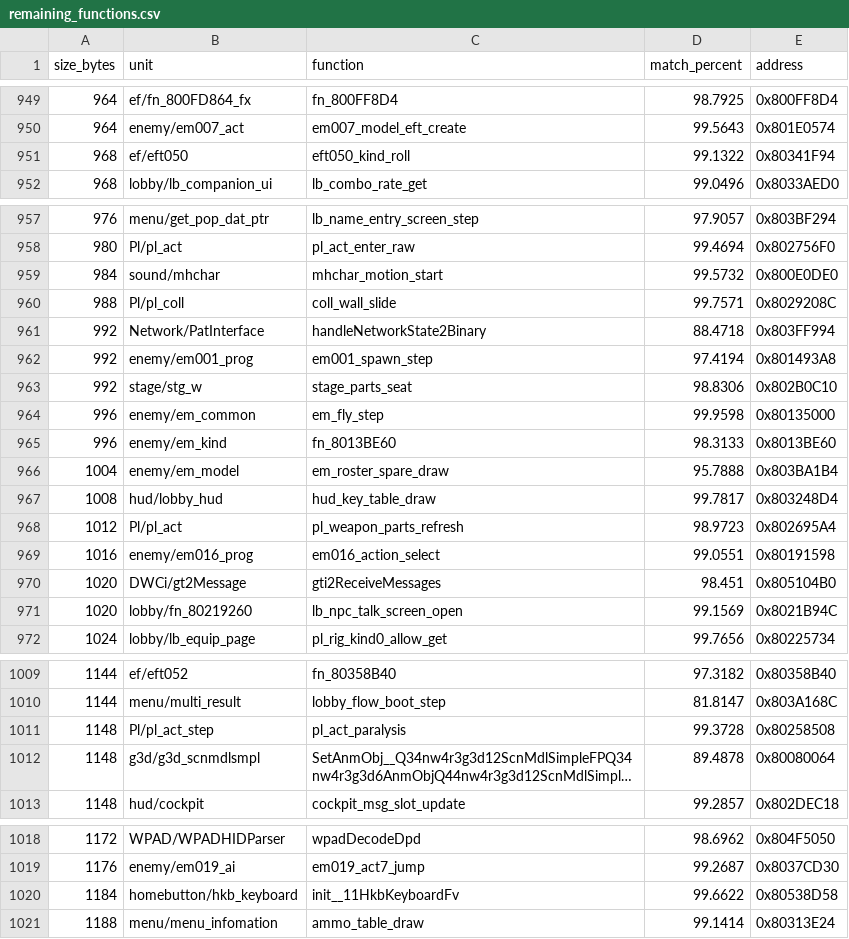
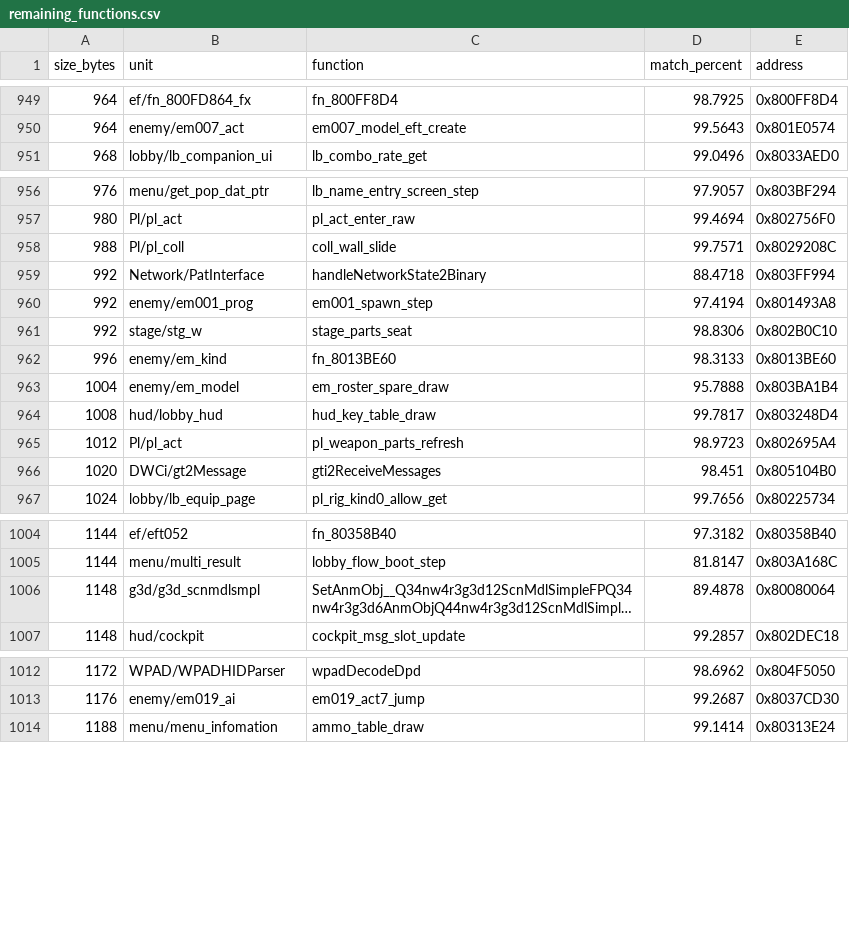
Before and after one commit to InusualZ/mhtri-decomp, a CSV file: remaining_functions.csv, drawn as a sheet; only a part is shown, gaps mark what is left out; long unchanged cells end in …; the diff names each change by its address in the sheet, - before the commit and + after, or states it on an @@ line.

Commit message:
game/enemy: match 7 functions from the work list and raise 16 more with scoped codegen pragmas
ledger: covered 20554 -> 20554, closed 20511 -> 20511, partial 14 -> 14, matched 19300 -> 19307, bytes 4415184 -> 4422500
gates: ground truth ok, base 4b6a7ef2, 30 check(s), ok recreated=True
allow: no_outbox

```diff
--- a/remaining_functions.csv
+++ b/remaining_functions.csv
-row 951: 968 | ef/eft050 | eft050_kind_roll | 99.1322 | 0x80341F94
-row 959: 984 | sound/mhchar | mhchar_motion_start | 99.5732 | 0x800E0DE0
-row 964: 996 | enemy/em_common | em_fly_step | 99.9598 | 0x80135000
-row 969: 1016 | enemy/em016_prog | em016_action_select | 99.0551 | 0x80191598
-row 971: 1020 | lobby/fn_80219260 | lb_npc_talk_screen_open | 99.1569 | 0x8021B94C
-row 1011: 1148 | Pl/pl_act_step | pl_act_paralysis | 99.3728 | 0x80258508
-row 1020: 1184 | homebutton/hkb_keyboard | init__11HkbKeyboardFv | 99.6622 | 0x80538D58
```
Also changed, not shown: 24 other files.
